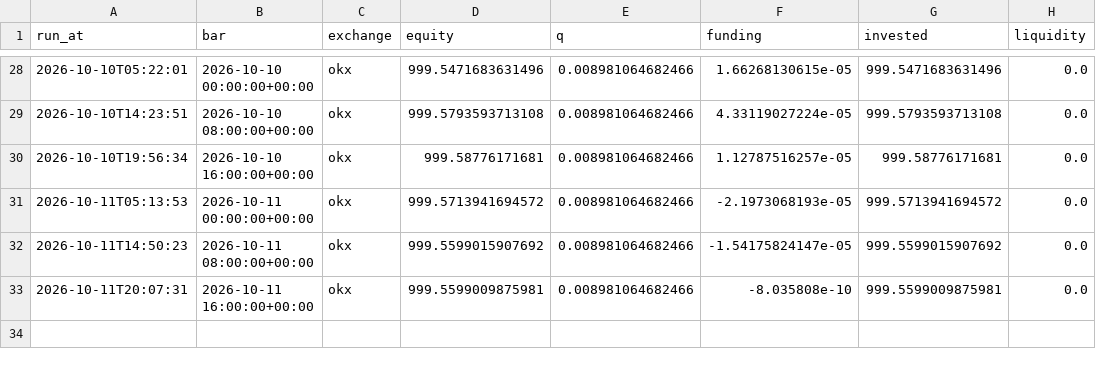
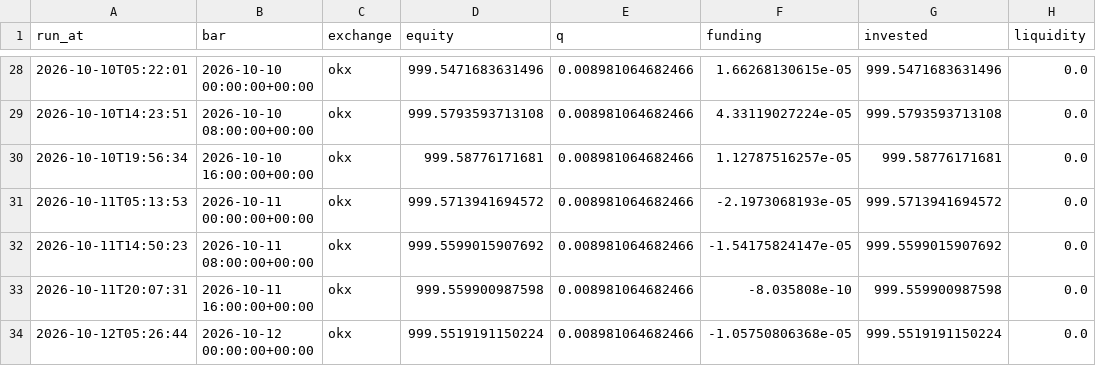
Before and after one commit to adrianf882/quant-trading, a CSV file: experiments/paper_log_carry.csv, drawn as a sheet; only a part is shown, gaps mark what is left out.

```diff
--- a/experiments/paper_log_carry.csv
+++ b/experiments/paper_log_carry.csv
@@ -32,2 +32,3 @@ run_at,bar,exchange,equity,q,funding,invested,liquidity
 2026-10-11T14:50:23,2026-10-11 08:00:00+00:00,okx,999.5599015907692,0.008981064682466,-1.54175824147e-05,999.5599015907692,0.0
-2026-10-11T20:07:31,2026-10-11 16:00:00+00:00,okx,999.5599009875981,0.008981064682466,-8.035808e-10,999.5599009875981,0.0
+2026-10-11T20:07:31,2026-10-11 16:00:00+00:00,okx,999.559900987598,0.008981064682466,-8.035808e-10,999.559900987598,0.0
+2026-10-12T05:26:44,2026-10-12 00:00:00+00:00,okx,999.5519191150224,0.008981064682466,-1.05750806368e-05,999.5519191150224,0.0
```
Also changed, not shown: experiments/paper_log_futures.csv, experiments/paper_log_spot.csv, 1 other file.
